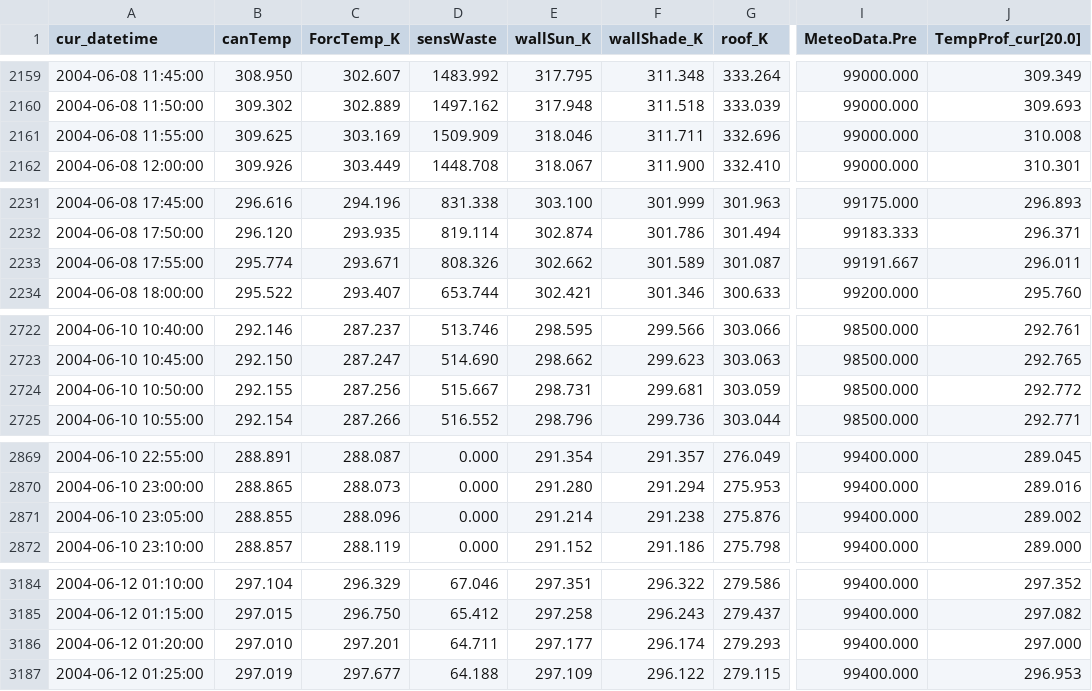
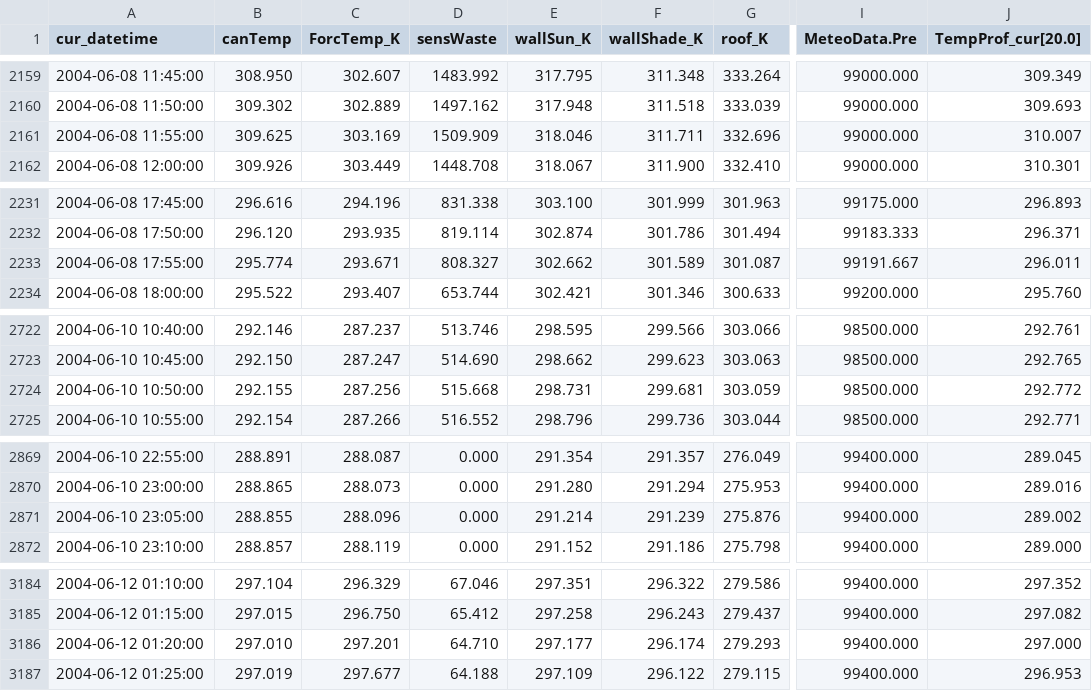
Before and after one commit to xixihaha1995/VCWG_EP_Experiments, a CSV file: A_prepost_processing/Chicago_HighOffice_IDFComplexity/ByPass_IDFComplexity_Detailed_HighOffice.csv, drawn as a sheet; only a part is shown, gaps mark what is left out; the diff covers the shown part only; the diff names each change by its address in the sheet, - before the commit and + after, or states it on an @@ line.

```diff
--- a/A_prepost_processing/Chicago_HighOffice_IDFComplexity/ByPass_IDFComplexity_Detailed_HighOffice.csv
+++ b/A_prepost_processing/Chicago_HighOffice_IDFComplexity/ByPass_IDFComplexity_Detailed_HighOffice.csv
-J2161 (TempProf_cur[20.0]): 310.008
+J2161 (TempProf_cur[20.0]): 310.007
-D2233 (sensWaste): 808.326
+D2233 (sensWaste): 808.327
-D2724 (sensWaste): 515.667
+D2724 (sensWaste): 515.668
-F2871 (wallShade_K): 291.238
+F2871 (wallShade_K): 291.239
-D3186 (sensWaste): 64.711
+D3186 (sensWaste): 64.710
```
Also changed, not shown: 52 edited cells elsewhere in this file, 7 other files.
